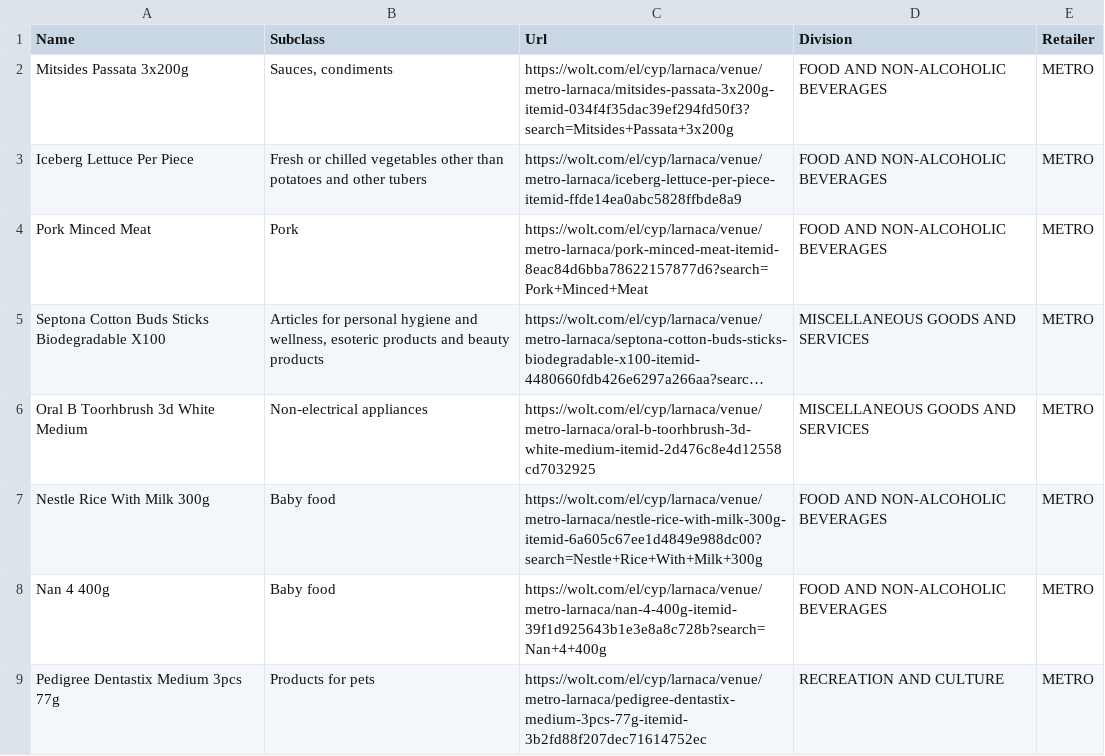
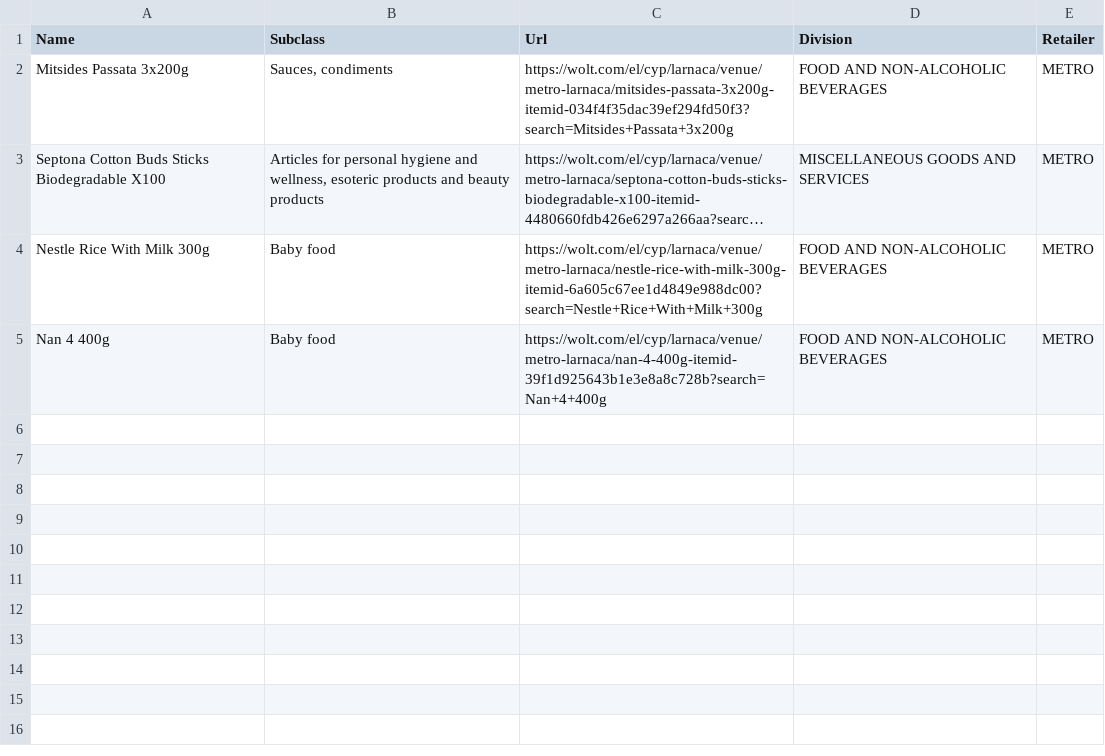
Before and after one commit to maria-papz/BillionPricesCyprusScrape, a CSV file: e-kalathi-cy/Supermarkets_DailyScrapingErrors.csv, drawn as a sheet; long unchanged cells end in …; the diff names each change by its address in the sheet, - before the commit and + after, or states it on an @@ line.

```diff
--- a/e-kalathi-cy/Supermarkets_DailyScrapingErrors.csv
+++ b/e-kalathi-cy/Supermarkets_DailyScrapingErrors.csv
-row 3: Iceberg Lettuce Per Piece | Fresh or chilled vegetables other than potatoes and other tubers | https://wolt.com/el/cyp/larnaca/venue/metro-larnaca/iceberg-lettuce-per-piece-itemid-ffde14ea0abc5828ffbde8a9 | FOOD AND NON-ALCOHOLIC BEVERAGES | METRO
-row 4: Pork Minced Meat | Pork | https://wolt.com/el/cyp/larnaca/venue/metro-larnaca/pork-minced-meat-itemid-8eac84d6bba78622157877d6?search=Pork+Minced+Meat | FOOD AND NON-ALCOHOLIC BEVERAGES | METRO
-row 6: Oral B Toorhbrush 3d White Medium | Non-electrical appliances | https://wolt.com/el/cyp/larnaca/venue/metro-larnaca/oral-b-toorhbrush-3d-white-medium-itemid-2d476c8e4d12558cd7032925 | MISCELLANEOUS GOODS AND SERVICES | METRO
-row 9: Pedigree Dentastix Medium 3pcs 77g | Products for pets | https://wolt.com/el/cyp/larnaca/venue/metro-larnaca/pedigree-dentastix-medium-3pcs-77g-itemid-3b2fd88f207dec71614752ec | RECREATION AND CULTURE | METRO
```
